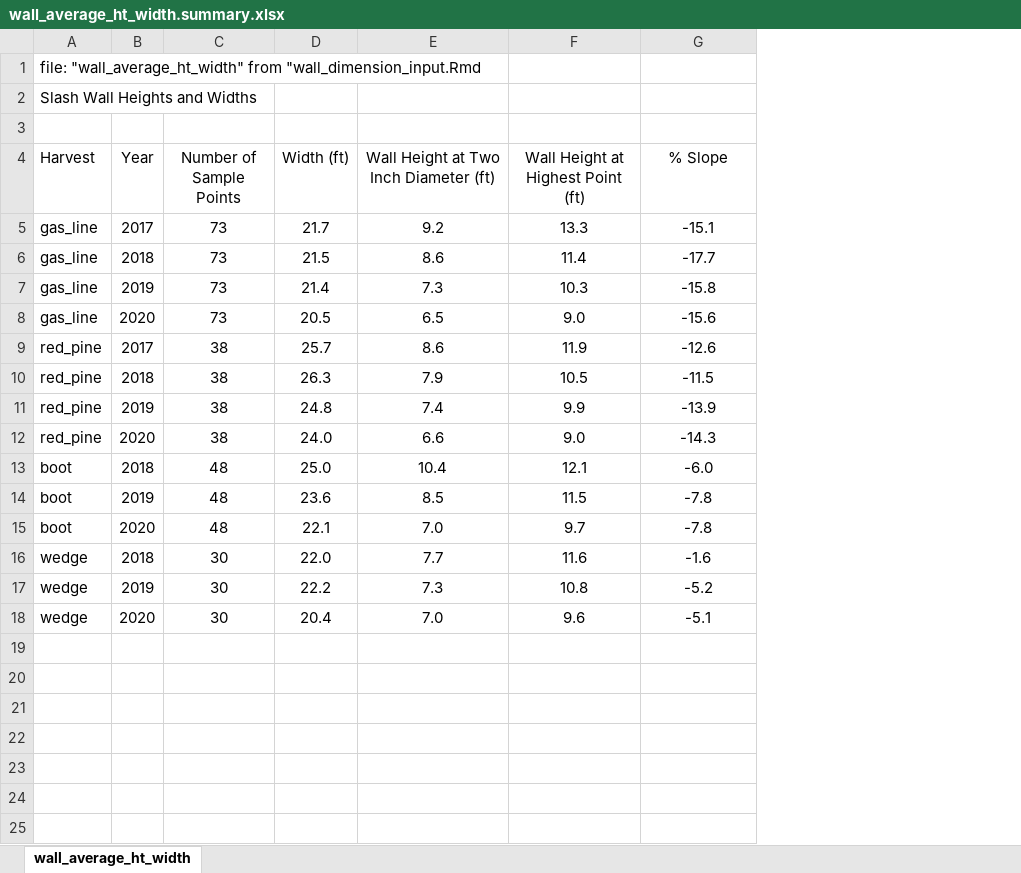
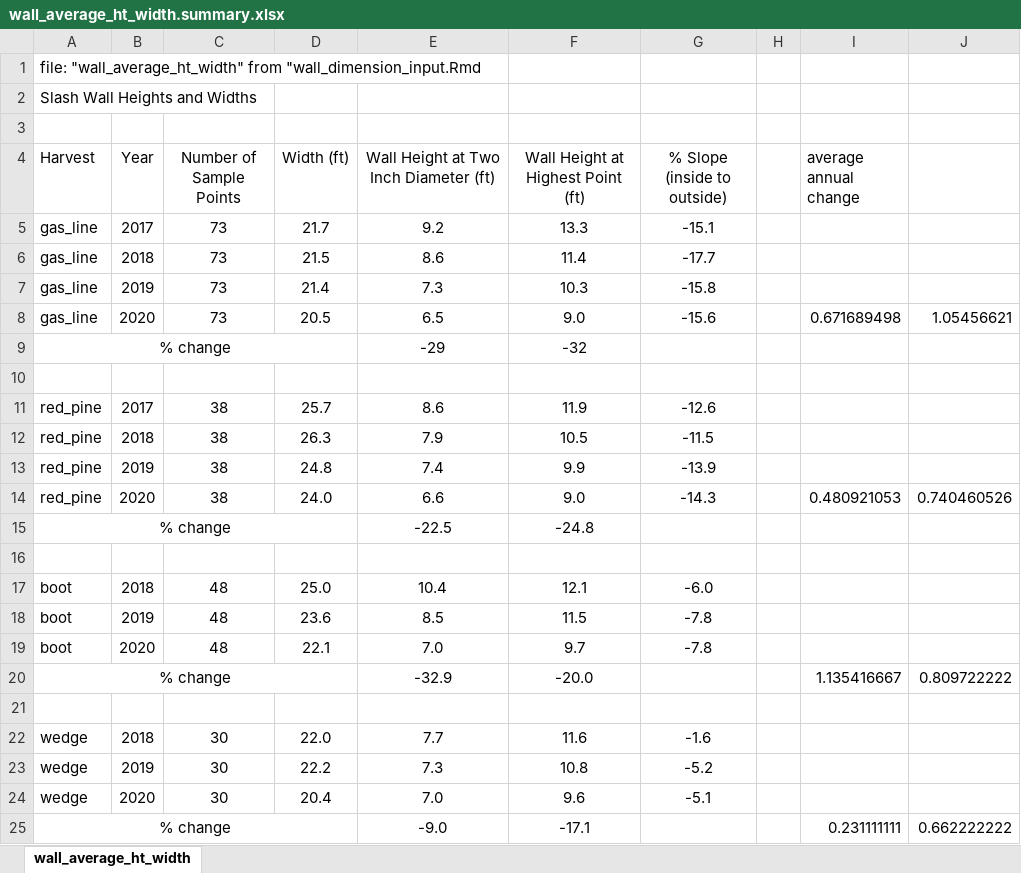
Before and after one commit to peter-smallidge/wall_dimensions_volume, an Excel workbook: wall_average_ht_width.summary.xlsx, sheet wall_average_ht_width, drawn as a sheet; values as stored, in another font and other column widths than the file's, no borders; the diff names each change by its address in the sheet, - before the commit and + after, or states it on an @@ line.

```diff
--- a/wall_average_ht_width.summary.xlsx (sheet wall_average_ht_width)
+++ b/wall_average_ht_width.summary.xlsx (sheet wall_average_ht_width)
+column H, empty
+column I (average annual change), row 8: 0.671689498; row 14: 0.480921053
+column J, row 8: 1.05456621; row 14: 0.740460526
-G4: % Slope
+G4: % Slope (inside to outside)
+row 9: % change |  |  |  | -29 | -32
+row 10: (empty)
+row 15: % change |  |  |  | -22.5 | -24.8
+row 16: (empty)
+row 20: % change |  |  |  | -32.9 | -20.0 |  |  | 1.135416667 | 0.809722222
+row 21: (empty)
+row 25: % change |  |  |  | -9.0 | -17.1 |  |  | 0.231111111 | 0.662222222
```
Also changed, not shown: 2017-20 Red Pine Slash Dimensions 11-4-20.xlsx, 1 other file.
